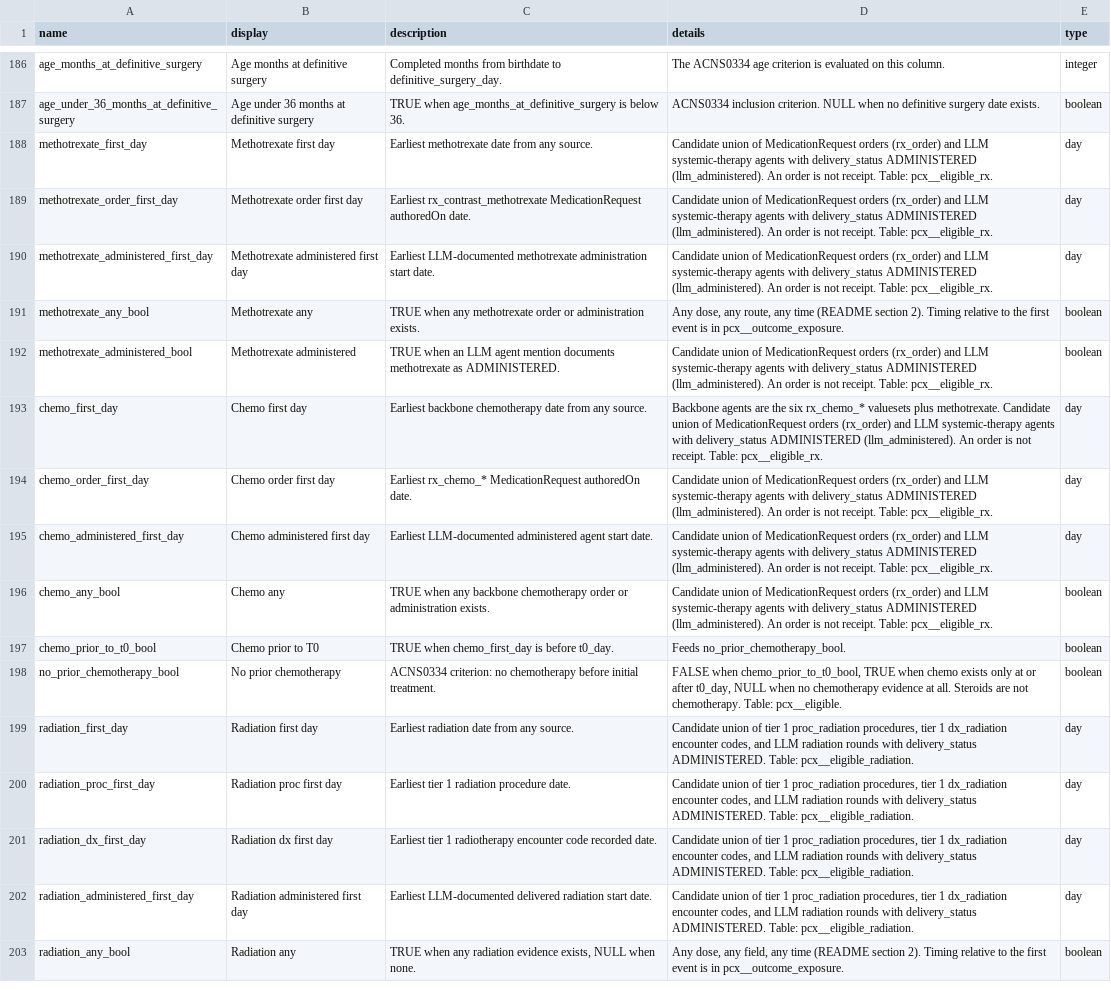
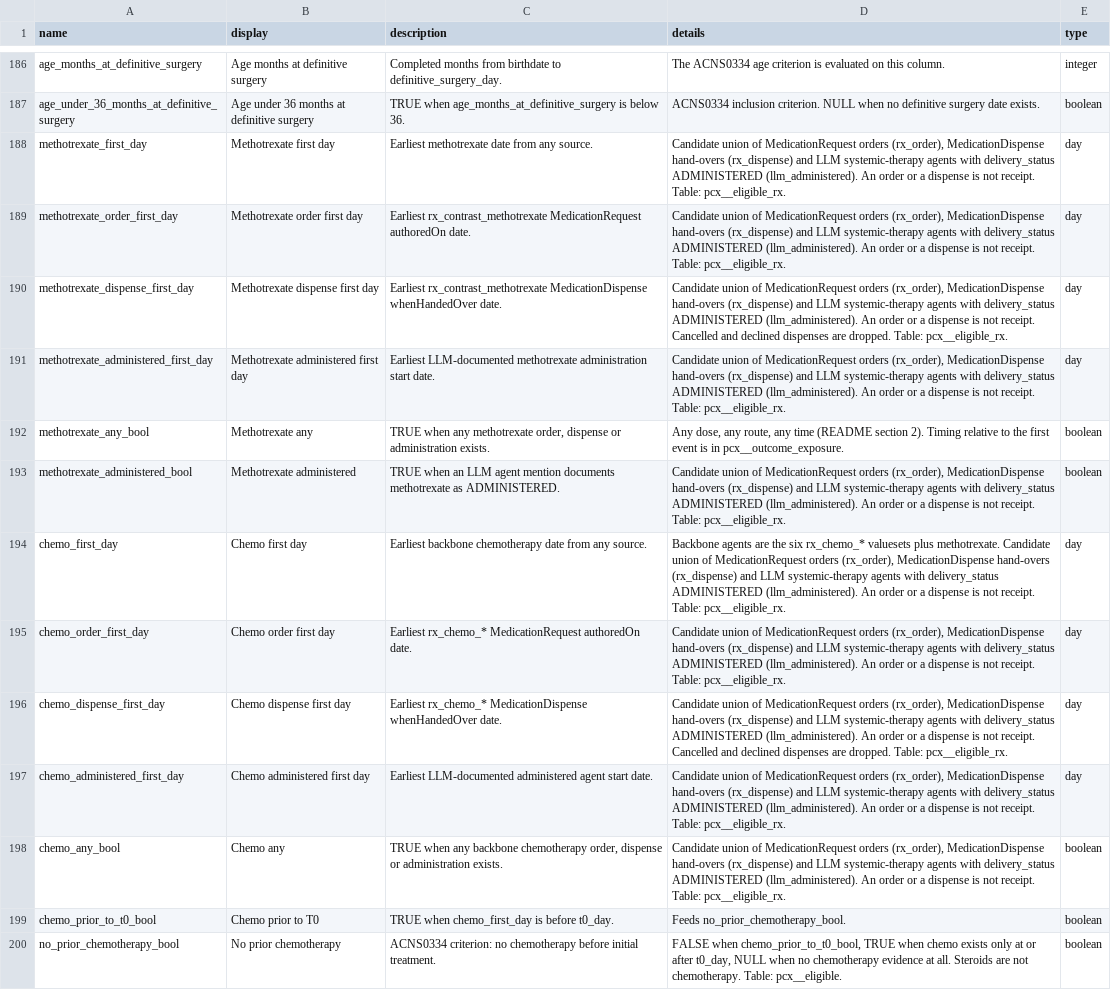
Before and after one commit to smart-on-fhir/cumulus-library-pcx, a CSV file: spreadsheet/data_dictionary.csv, drawn as a sheet; only a part is shown, gaps mark what is left out; the shorter side is filled out with more unchanged rows; addresses are those after the commit; the diff names each change by its address in the sheet, - before the commit and + after, or states it on an @@ line.

Commit message:
Use core__medication* tables from cumulus-library 6.3.4, add dispense source
Retire the study-built pcx__medicationrequest and pcx__medicationdispense
tables. No study SQL read them, and cumulus-library 6.3.4 core now provides
core__medicationrequest, core__medicationrequest_dosageinstruction and
core__medicationdispense.

pcx__eligible_rx gets a new rx_dispense source from core__medicationdispense.
Each dispense is dated by whenhandedover_day and matched to the rx valuesets
on system + code. Cancelled and declined dispenses are dropped. New columns:
methotrexate_dispense_first_day and chemo_dispense_first_day. A dispense feeds
*_first_day and *_any_bool but is not receipt, so *_administered_* stays
LLM-only.

- Remove sql/template/medication*.sql.jinja and the fhir_resource stage
- pcx__client_exposure: add dispense_first_day (NULL for RADIATION)
- pcx__warn_outcome_exposure_order_only: add the dispense day to detail
- pcx__warn_eligible_therapy_precedes_t0: label a first day that comes from
  a dispense as rx_dispense
- tests: add core__medicationdispense and the pcx__valueset_rx_* tables to
  schema.sql, add dispense rows for p1/p2/p5/p6, add
  test_dispense_is_structured_evidence_not_receipt
- docs: data_dictionary.csv, client_dictionary.csv, eligible.md,
  limitations.md, new CHANGELOG.md

```diff
--- a/spreadsheet/data_dictionary.csv
+++ b/spreadsheet/data_dictionary.csv
-D188:D189 (details): …MedicationRequest orders (rx_order) and LLM systemic-therapy agents with delivery_status ADMINISTERED (llm_administered). An order is not…
+D188:D189 (details): …MedicationRequest orders (rx_order), MedicationDispense hand-overs (rx_dispense) and LLM systemic-therapy agents with delivery_status ADMINISTERED (llm_administered). An order or a dispense is not…
+row 190: methotrexate_dispense_first_day | Methotrexate dispense first day | Earliest rx_contrast_methotrexate MedicationDispense whenHandedOver date. | Candidate union of MedicationRequest orders (rx_order), MedicationDispense hand-overs (rx_dispense) and LLM systemic-therapy agents with delivery_status ADMINISTERED (llm_administered). An order or a dispense is not receipt. Cancelled and declined dispenses are dropped. Table: pcx__eligible_rx. | day
-D191 (details): …MedicationRequest orders (rx_order) and LLM systemic-therapy agents with delivery_status ADMINISTERED (llm_administered). An order is not…
+D191 (details): …MedicationRequest orders (rx_order), MedicationDispense hand-overs (rx_dispense) and LLM systemic-therapy agents with delivery_status ADMINISTERED (llm_administered). An order or a dispense is not…
-C192 (description): …any methotrexate order or administration…
+C192 (description): …any methotrexate order, dispense or administration…
-D193 (details): …MedicationRequest orders (rx_order) and LLM systemic-therapy agents with delivery_status ADMINISTERED (llm_administered). An order is not…
+D193 (details): …MedicationRequest orders (rx_order), MedicationDispense hand-overs (rx_dispense) and LLM systemic-therapy agents with delivery_status ADMINISTERED (llm_administered). An order or a dispense is not…
-D194 (details): …MedicationRequest orders (rx_order) and LLM systemic-therapy agents with delivery_status ADMINISTERED (llm_administered). An order is not…
+D194 (details): …MedicationRequest orders (rx_order), MedicationDispense hand-overs (rx_dispense) and LLM systemic-therapy agents with delivery_status ADMINISTERED (llm_administered). An order or a dispense is not…
-D195 (details): …MedicationRequest orders (rx_order) and LLM systemic-therapy agents with delivery_status ADMINISTERED (llm_administered). An order is not…
+D195 (details): …MedicationRequest orders (rx_order), MedicationDispense hand-overs (rx_dispense) and LLM systemic-therapy agents with delivery_status ADMINISTERED (llm_administered). An order or a dispense is not…
+row 196: chemo_dispense_first_day | Chemo dispense first day | Earliest rx_chemo_* MedicationDispense whenHandedOver date. | Candidate union of MedicationRequest orders (rx_order), MedicationDispense hand-overs (rx_dispense) and LLM systemic-therapy agents with delivery_status ADMINISTERED (llm_administered). An order or a dispense is not receipt. Cancelled and declined dispenses are dropped. Table: pcx__eligible_rx. | day
-D197:D198 (details): …MedicationRequest orders (rx_order) and LLM systemic-therapy agents with delivery_status ADMINISTERED (llm_administered). An order is not…
+D197:D198 (details): …MedicationRequest orders (rx_order), MedicationDispense hand-overs (rx_dispense) and LLM systemic-therapy agents with delivery_status ADMINISTERED (llm_administered). An order or a dispense is not…
-C198 (description): …backbone chemotherapy order or administration…
+C198 (description): …backbone chemotherapy order, dispense or administration…
```
Also changed, not shown: spreadsheet/client_dictionary.csv, 8 other files.
